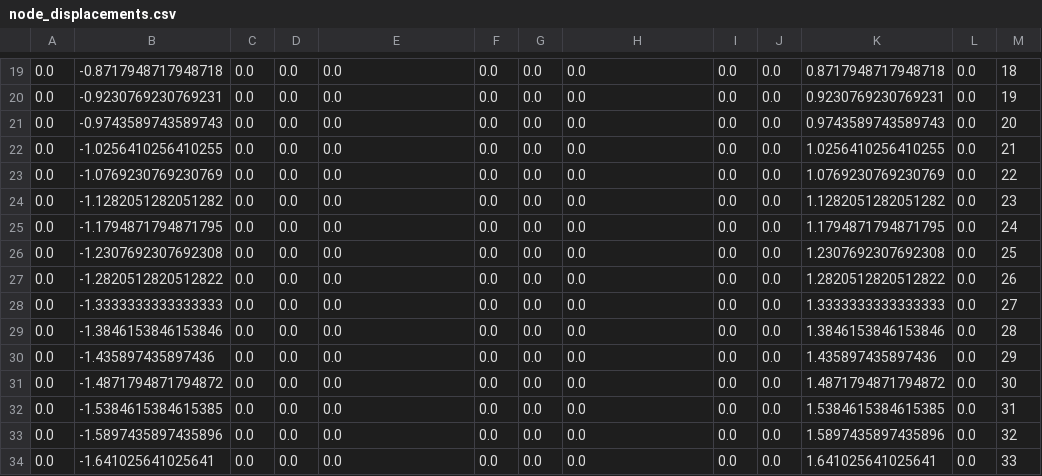
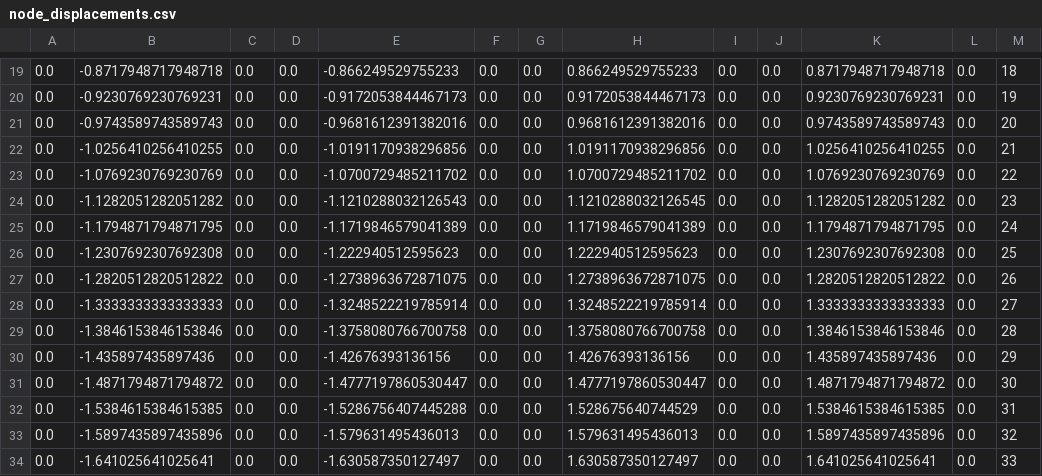
Before and after one commit to YiKwanwoo2/mycelium-fea-project, a CSV file: results/test_t/fea_results/node_displacements.csv, drawn as a sheet; only a part is shown, gaps mark what is left out; the diff covers the shown part only.

```diff
--- a/results/test_t/fea_results/node_displacements.csv
+++ b/results/test_t/fea_results/node_displacements.csv
@@ -19,16 +19,16 @@
-0.0,-0.8717948717948718,0.0,0.0,0.0,0.0,0.0,0.0,0.0,0.0,0.8717948717948718,0.0,18
-0.0,-0.9230769230769231,0.0,0.0,0.0,0.0,0.0,0.0,0.0,0.0,0.9230769230769231,0.0,19
-0.0,-0.9743589743589743,0.0,0.0,0.0,0.0,0.0,0.0,0.0,0.0,0.9743589743589743,0.0,20
-0.0,-1.0256410256410255,0.0,0.0,0.0,0.0,0.0,0.0,0.0,0.0,1.0256410256410255,0.0,21
-0.0,-1.0769230769230769,0.0,0.0,0.0,0.0,0.0,0.0,0.0,0.0,1.0769230769230769,0.0,22
-0.0,-1.1282051282051282,0.0,0.0,0.0,0.0,0.0,0.0,0.0,0.0,1.1282051282051282,0.0,23
-0.0,-1.1794871794871795,0.0,0.0,0.0,0.0,0.0,0.0,0.0,0.0,1.1794871794871795,0.0,24
-0.0,-1.2307692307692308,0.0,0.0,0.0,0.0,0.0,0.0,0.0,0.0,1.2307692307692308,0.0,25
-0.0,-1.2820512820512822,0.0,0.0,0.0,0.0,0.0,0.0,0.0,0.0,1.2820512820512822,0.0,26
-0.0,-1.3333333333333333,0.0,0.0,0.0,0.0,0.0,0.0,0.0,0.0,1.3333333333333333,0.0,27
-0.0,-1.3846153846153846,0.0,0.0,0.0,0.0,0.0,0.0,0.0,0.0,1.3846153846153846,0.0,28
-0.0,-1.435897435897436,0.0,0.0,0.0,0.0,0.0,0.0,0.0,0.0,1.435897435897436,0.0,29
-0.0,-1.4871794871794872,0.0,0.0,0.0,0.0,0.0,0.0,0.0,0.0,1.4871794871794872,0.0,30
-0.0,-1.5384615384615385,0.0,0.0,0.0,0.0,0.0,0.0,0.0,0.0,1.5384615384615385,0.0,31
-0.0,-1.5897435897435896,0.0,0.0,0.0,0.0,0.0,0.0,0.0,0.0,1.5897435897435896,0.0,32
-0.0,-1.641025641025641,0.0,0.0,0.0,0.0,0.0,0.0,0.0,0.0,1.641025641025641,0.0,33
+0.0,-0.8717948717948718,0.0,0.0,-0.866249529755233,0.0,0.0,0.866249529755233,0.0,0.0,0.8717948717948718,0.0,18
+0.0,-0.9230769230769231,0.0,0.0,-0.9172053844467173,0.0,0.0,0.9172053844467173,0.0,0.0,0.9230769230769231,0.0,19
+0.0,-0.9743589743589743,0.0,0.0,-0.9681612391382016,0.0,0.0,0.9681612391382016,0.0,0.0,0.9743589743589743,0.0,20
+0.0,-1.0256410256410255,0.0,0.0,-1.0191170938296856,0.0,0.0,1.0191170938296856,0.0,0.0,1.0256410256410255,0.0,21
+0.0,-1.0769230769230769,0.0,0.0,-1.0700729485211702,0.0,0.0,1.0700729485211702,0.0,0.0,1.0769230769230769,0.0,22
+0.0,-1.1282051282051282,0.0,0.0,-1.1210288032126543,0.0,0.0,1.1210288032126545,0.0,0.0,1.1282051282051282,0.0,23
+0.0,-1.1794871794871795,0.0,0.0,-1.1719846579041389,0.0,0.0,1.1719846579041389,0.0,0.0,1.1794871794871795,0.0,24
+0.0,-1.2307692307692308,0.0,0.0,-1.222940512595623,0.0,0.0,1.222940512595623,0.0,0.0,1.2307692307692308,0.0,25
+0.0,-1.2820512820512822,0.0,0.0,-1.2738963672871075,0.0,0.0,1.2738963672871075,0.0,0.0,1.2820512820512822,0.0,26
+0.0,-1.3333333333333333,0.0,0.0,-1.3248522219785914,0.0,0.0,1.3248522219785914,0.0,0.0,1.3333333333333333,0.0,27
+0.0,-1.3846153846153846,0.0,0.0,-1.3758080766700758,0.0,0.0,1.3758080766700758,0.0,0.0,1.3846153846153846,0.0,28
+0.0,-1.435897435897436,0.0,0.0,-1.42676393136156,0.0,0.0,1.42676393136156,0.0,0.0,1.435897435897436,0.0,29
+0.0,-1.4871794871794872,0.0,0.0,-1.4777197860530447,0.0,0.0,1.4777197860530447,0.0,0.0,1.4871794871794872,0.0,30
+0.0,-1.5384615384615385,0.0,0.0,-1.5286756407445288,0.0,0.0,1.528675640744529,0.0,0.0,1.5384615384615385,0.0,31
+0.0,-1.5897435897435896,0.0,0.0,-1.579631495436013,0.0,0.0,1.579631495436013,0.0,0.0,1.5897435897435896,0.0,32
+0.0,-1.641025641025641,0.0,0.0,-1.630587350127497,0.0,0.0,1.630587350127497,0.0,0.0,1.641025641025641,0.0,33
```
Also changed, not shown: 46 edited cells elsewhere in this file, results/test_t/fea_results/active_elements.csv, results/test_t/fea_results/force_displacement.csv, 44 other files.
